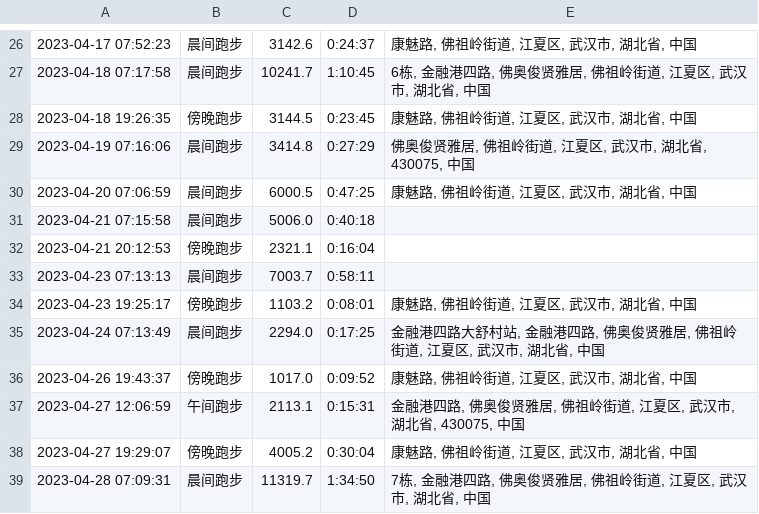
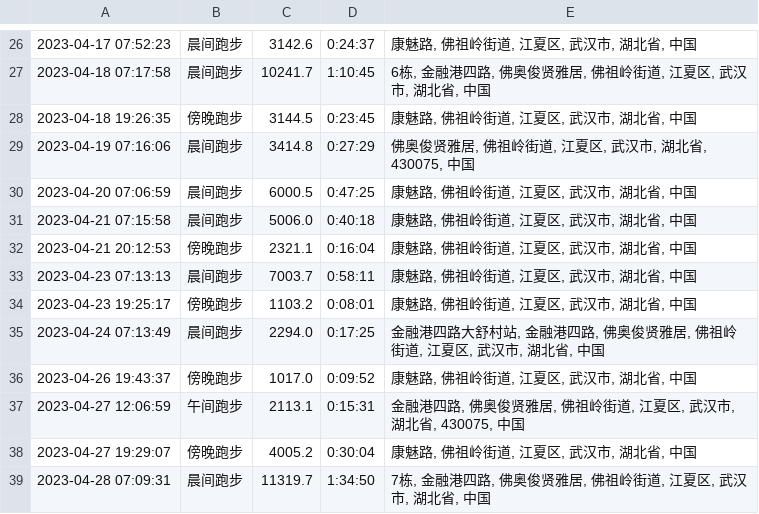
Before and after one commit to chensoul/running_page, a CSV file: static/assets/running.csv, drawn as a sheet; only a part is shown, gaps mark what is left out.

```diff
--- a/static/assets/running.csv
+++ b/static/assets/running.csv
@@ -30,5 +30,5 @@
 2023-04-20 07:06:59,晨间跑步,6000.5,0:47:25,"康魅路, 佛祖岭街道, 江夏区, 武汉市, 湖北省, 中国"
-2023-04-21 07:15:58,晨间跑步,5006.0,0:40:18,
-2023-04-21 20:12:53,傍晚跑步,2321.1,0:16:04,
-2023-04-23 07:13:13,晨间跑步,7003.7,0:58:11,
+2023-04-21 07:15:58,晨间跑步,5006.0,0:40:18,"康魅路, 佛祖岭街道, 江夏区, 武汉市, 湖北省, 中国"
+2023-04-21 20:12:53,傍晚跑步,2321.1,0:16:04,"康魅路, 佛祖岭街道, 江夏区, 武汉市, 湖北省, 中国"
+2023-04-23 07:13:13,晨间跑步,7003.7,0:58:11,"康魅路, 佛祖岭街道, 江夏区, 武汉市, 湖北省, 中国"
 2023-04-23 19:25:17,傍晚跑步,1103.2,0:08:01,"康魅路, 佛祖岭街道, 江夏区, 武汉市, 湖北省, 中国"
```
Also changed, not shown: 14 other files.
